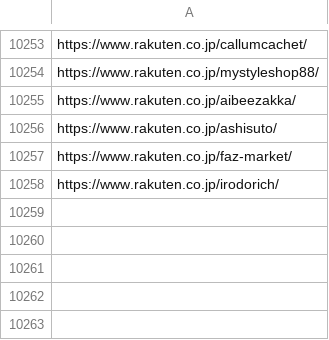
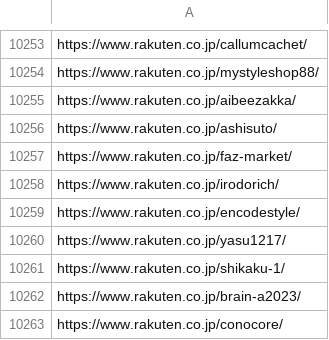
Before and after one commit to toaruman/PROLE, a CSV file: rakuten_scraping.csv, drawn as a sheet; only a part is shown, gaps mark what is left out; the diff names each change by its address in the sheet, - before the commit and + after, or states it on an @@ line.

```diff
--- a/rakuten_scraping.csv
+++ b/rakuten_scraping.csv
+row 10259: https://www.rakuten.co.jp/encodestyle/
+row 10260: https://www.rakuten.co.jp/yasu1217/
+row 10261: https://www.rakuten.co.jp/shikaku-1/
+row 10262: https://www.rakuten.co.jp/brain-a2023/
+row 10263: https://www.rakuten.co.jp/conocore/
```
Also changed, not shown: 1 other file.
